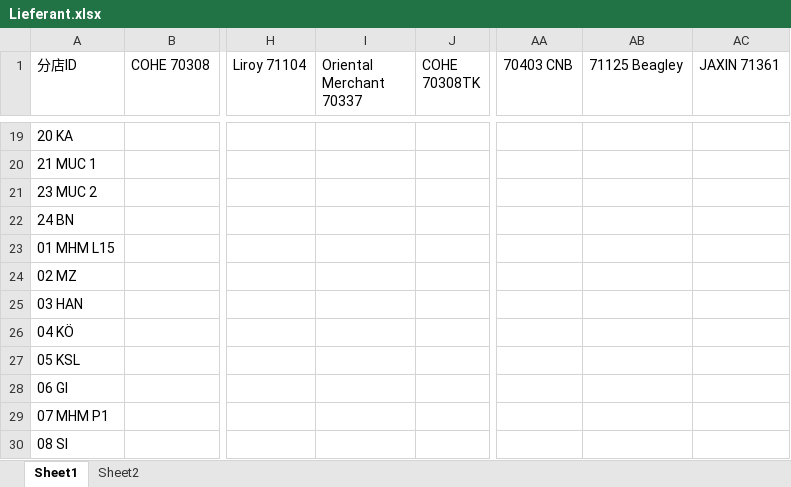
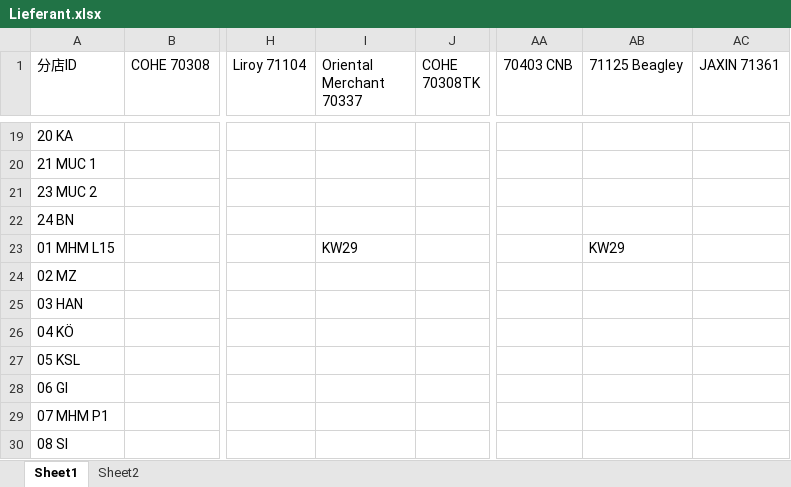
Before and after one commit to naivsheng/Table, an Excel workbook: Lieferant.xlsx, sheet Sheet1, drawn as a sheet; only a part is shown, gaps mark what is left out; values as stored, in another font and other column widths than the file's, no borders; the diff names each change by its address in the sheet, - before the commit and + after, or states it on an @@ line.

```diff
--- a/Lieferant.xlsx (sheet Sheet1)
+++ b/Lieferant.xlsx (sheet Sheet1)
-I23 (Oriental Merchant 70337): (empty)
+I23 (Oriental Merchant 70337): KW29
-AB23 (71125 Beagley): (empty)
+AB23 (71125 Beagley): KW29
```
Also changed, not shown: 2 other files.
